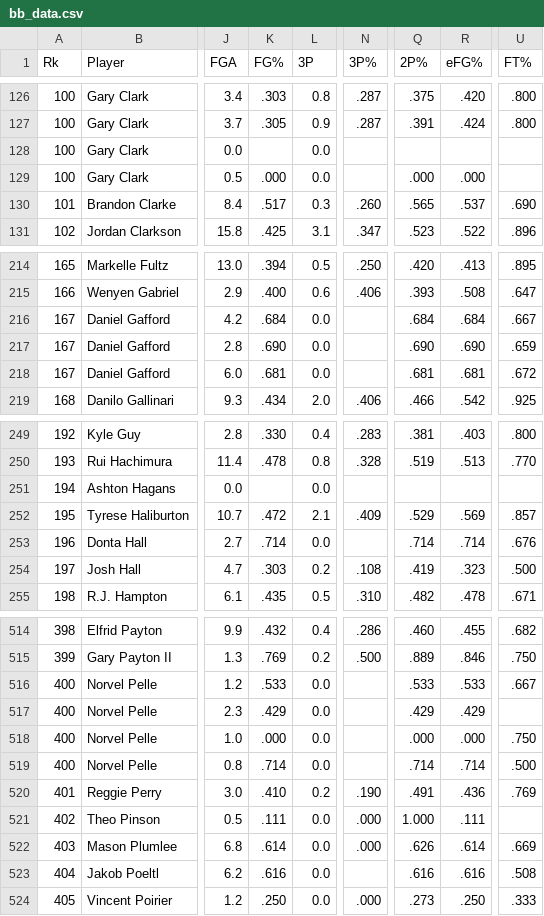
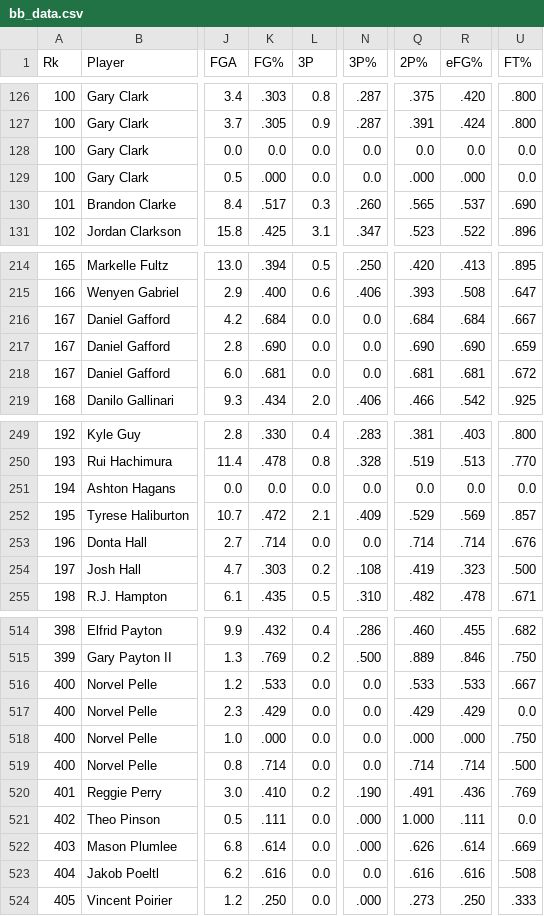
Before and after one commit to ASUDAT301/polyglot-ajiy01, a CSV file: R/App/data/bb_data.csv, drawn as a sheet; only a part is shown, gaps mark what is left out; the diff covers the shown part only; the diff names each change by its address in the sheet, - before the commit and + after, or states it on an @@ line.

Commit message:
Data

```diff
--- a/R/App/data/bb_data.csv
+++ b/R/App/data/bb_data.csv
-K128 (FG%): (empty)
+K128 (FG%): 0.0
-N128:N129 (3P%): (empty)
+N128:N129 (3P%): 0.0
-Q128 (2P%): (empty)
+Q128 (2P%): 0.0
-R128 (eFG%): (empty)
+R128 (eFG%): 0.0
-U128:U129 (FT%): (empty)
+U128:U129 (FT%): 0.0
-N216:N218 (3P%): (empty)
+N216:N218 (3P%): 0.0
-K251 (FG%): (empty)
+K251 (FG%): 0.0
-N251 (3P%): (empty)
+N251 (3P%): 0.0
-Q251 (2P%): (empty)
+Q251 (2P%): 0.0
-R251 (eFG%): (empty)
+R251 (eFG%): 0.0
-U251 (FT%): (empty)
+U251 (FT%): 0.0
-N253 (3P%): (empty)
+N253 (3P%): 0.0
-N516:N519 (3P%): (empty)
+N516:N519 (3P%): 0.0
-U517 (FT%): (empty)
+U517 (FT%): 0.0
-U521 (FT%): (empty)
+U521 (FT%): 0.0
-N523 (3P%): (empty)
+N523 (3P%): 0.0
```
Also changed, not shown: 51 edited cells elsewhere in this file.
